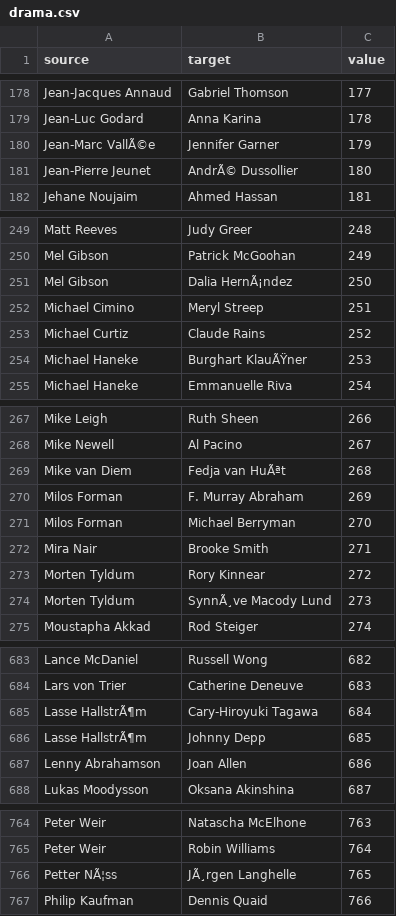
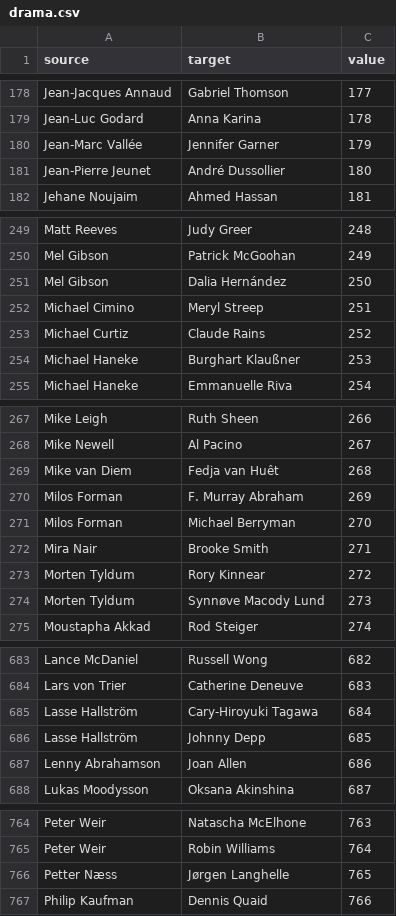
Before and after one commit to xiayeyufei/movie_front, a CSV file: public/networkchart/data/drama.csv, drawn as a sheet; only a part is shown, gaps mark what is left out; the diff covers the shown part only; the diff names each change by its address in the sheet, - before the commit and + after, or states it on an @@ line.

```diff
--- a/public/networkchart/data/drama.csv
+++ b/public/networkchart/data/drama.csv
-A180 (source): Jean-Marc VallÃ©e
+A180 (source): Jean-Marc Vallée
-B181 (target): AndrÃ© Dussollier
+B181 (target): André Dussollier
-B251 (target): Dalia HernÃ¡ndez
+B251 (target): Dalia Hernández
-B254 (target): Burghart KlauÃŸner
+B254 (target): Burghart Klaußner
-B269 (target): Fedja van HuÃªt
+B269 (target): Fedja van Huêt
-B274 (target): SynnÃ¸ve Macody Lund
+B274 (target): Synnøve Macody Lund
-A685:A686 (source): Lasse HallstrÃ¶m
+A685:A686 (source): Lasse Hallström
-A766 (source): Petter NÃ¦ss
+A766 (source): Petter Næss
-B766 (target): JÃ¸rgen Langhelle
+B766 (target): Jørgen Langhelle
```
Also changed, not shown: 70 edited cells elsewhere in this file, public/networkchart/data/comedy.csv, public/networkchart/data/crime.csv, 15 other files.
